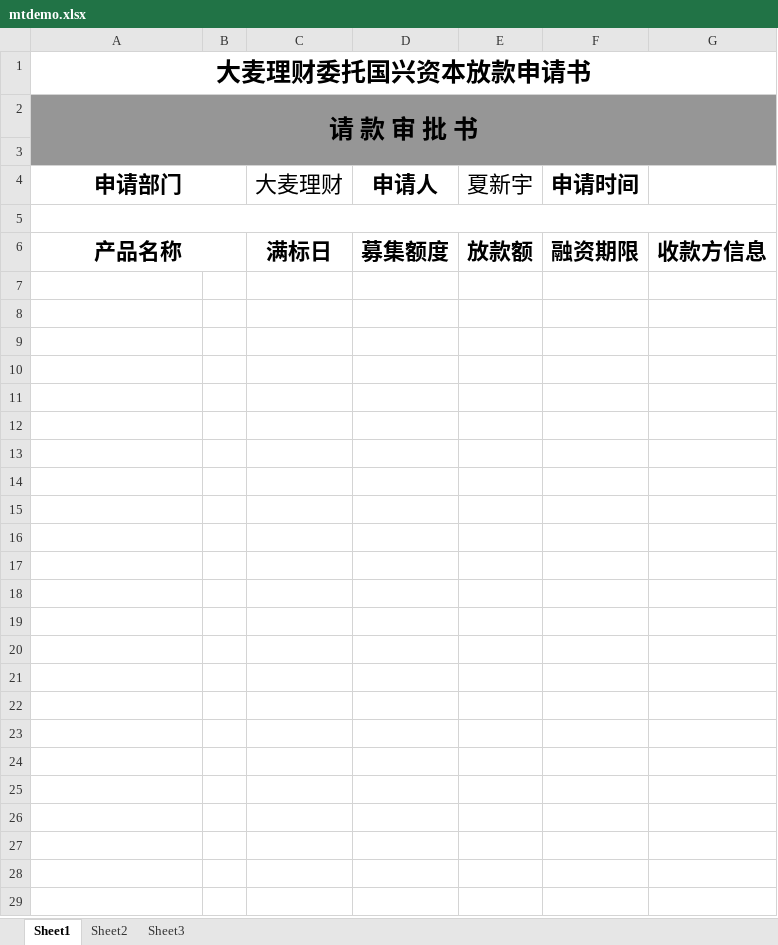
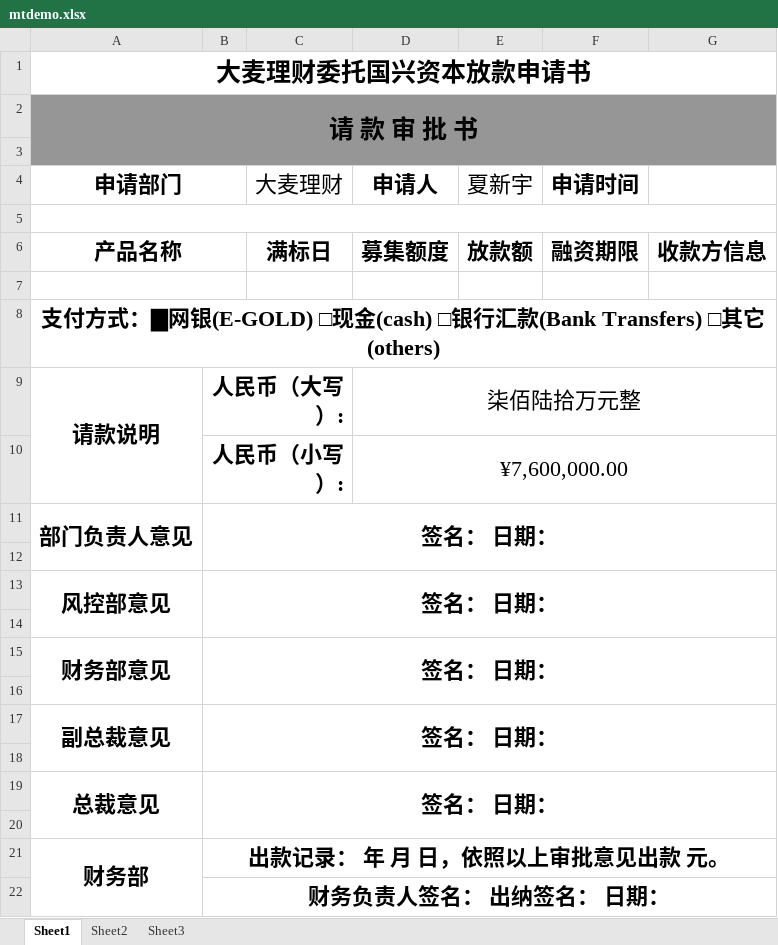
Before and after one commit to hillerlin/newgt, an Excel workbook: Tmp/excel/mtdemo.xlsx, sheet Sheet1, drawn as a sheet; values as stored, in another font and other column widths than the file's, no borders; charts and pictures not drawn; the diff names each change by its address in the sheet, - before the commit and + after, or states it on an @@ line.

```diff
--- a/Tmp/excel/mtdemo.xlsx (sheet Sheet1)
+++ b/Tmp/excel/mtdemo.xlsx (sheet Sheet1)
+row 7: (empty)
+row 8: 支付方式：▇网银(E-GOLD) □现金(cash) □银行汇款(Bank Transfers) □其它(others)
+row 9: 请款说明 | 人民币（大写）: |  | 柒佰陆拾万元整
+row 10:  | 人民币（小写）: |  | ¥7,600,000.00
+row 11: 部门负责人意见 | 签名： 日期：
+row 12: (empty)
+row 13: 风控部意见 | 签名： 日期：
+row 14: (empty)
+row 15: 财务部意见 | 签名： 日期：
+row 16: (empty)
+row 17: 副总裁意见 | 签名： 日期：
+row 18: (empty)
+row 19: 总裁意见 | 签名： 日期：
+row 20: (empty)
+row 21: 财务部 | 出款记录： 年 月 日，依照以上审批意见出款 元。
+row 22:  | 财务负责人签名： 出纳签名： 日期：
```
Also changed, not shown: 8 other files.
